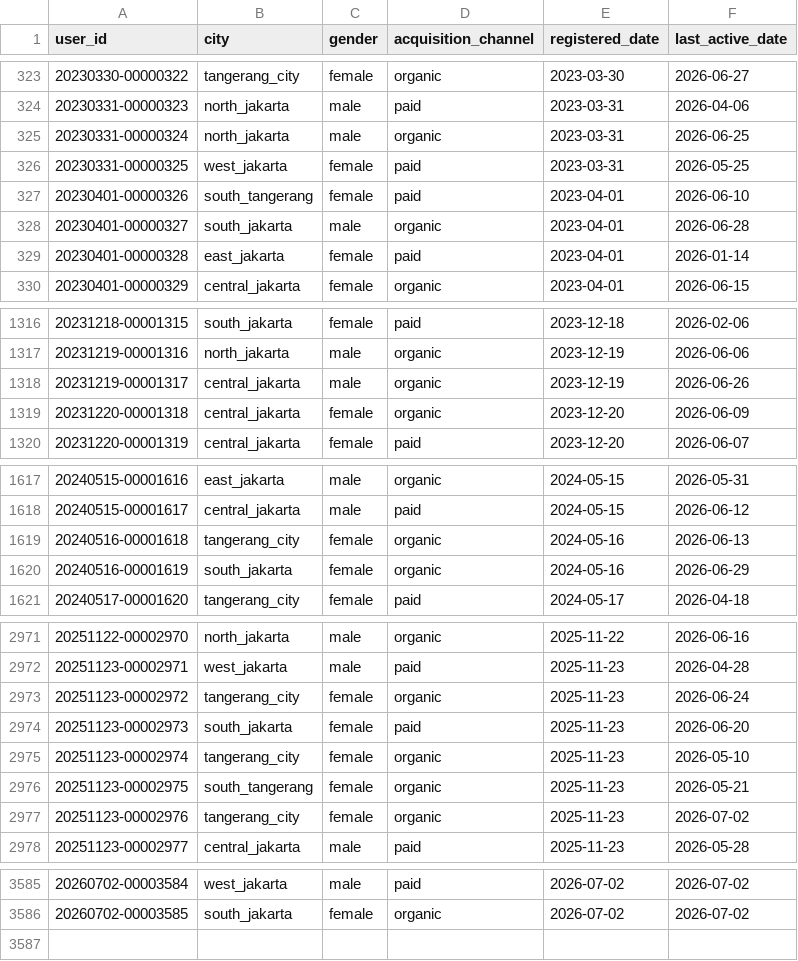
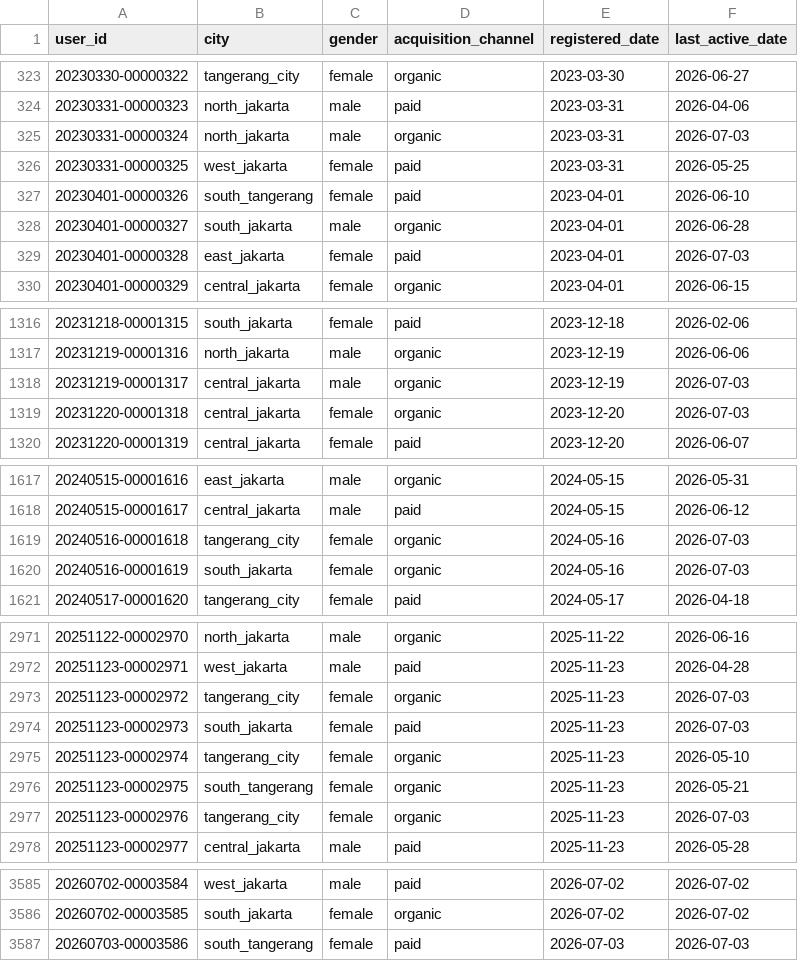
Before and after one commit to ibrasyad/creanu-labs, a CSV file: output/csv-file/user.csv, drawn as a sheet; only a part is shown, gaps mark what is left out; the diff covers the shown part only.

```diff
--- a/output/csv-file/user.csv
+++ b/output/csv-file/user.csv
@@ -324,3 +324,3 @@ user_id,city,gender,acquisition_channel,registered_date,last_active_date
 20230331-00000323,north_jakarta,male,paid,2023-03-31,2026-04-06
-20230331-00000324,north_jakarta,male,organic,2023-03-31,2026-06-25
+20230331-00000324,north_jakarta,male,organic,2023-03-31,2026-07-03
 20230331-00000325,west_jakarta,female,paid,2023-03-31,2026-05-25
@@ -328,3 +328,3 @@ user_id,city,gender,acquisition_channel,registered_date,last_active_date
 20230401-00000327,south_jakarta,male,organic,2023-04-01,2026-06-28
-20230401-00000328,east_jakarta,female,paid,2023-04-01,2026-01-14
+20230401-00000328,east_jakarta,female,paid,2023-04-01,2026-07-03
 20230401-00000329,central_jakarta,female,organic,2023-04-01,2026-06-15
@@ -1317,4 +1317,4 @@ user_id,city,gender,acquisition_channel,registered_date,last_active_date
 20231219-00001316,north_jakarta,male,organic,2023-12-19,2026-06-06
-20231219-00001317,central_jakarta,male,organic,2023-12-19,2026-06-26
-20231220-00001318,central_jakarta,female,organic,2023-12-20,2026-06-09
+20231219-00001317,central_jakarta,male,organic,2023-12-19,2026-07-03
+20231220-00001318,central_jakarta,female,organic,2023-12-20,2026-07-03
 20231220-00001319,central_jakarta,female,paid,2023-12-20,2026-06-07
@@ -1618,4 +1618,4 @@ user_id,city,gender,acquisition_channel,registered_date,last_active_date
 20240515-00001617,central_jakarta,male,paid,2024-05-15,2026-06-12
-20240516-00001618,tangerang_city,female,organic,2024-05-16,2026-06-13
-20240516-00001619,south_jakarta,female,organic,2024-05-16,2026-06-29
+20240516-00001618,tangerang_city,female,organic,2024-05-16,2026-07-03
+20240516-00001619,south_jakarta,female,organic,2024-05-16,2026-07-03
 20240517-00001620,tangerang_city,female,paid,2024-05-17,2026-04-18
@@ -2972,7 +2972,7 @@ user_id,city,gender,acquisition_channel,registered_date,last_active_date
 20251123-00002971,west_jakarta,male,paid,2025-11-23,2026-04-28
-20251123-00002972,tangerang_city,female,organic,2025-11-23,2026-06-24
-20251123-00002973,south_jakarta,female,paid,2025-11-23,2026-06-20
+20251123-00002972,tangerang_city,female,organic,2025-11-23,2026-07-03
+20251123-00002973,south_jakarta,female,paid,2025-11-23,2026-07-03
 20251123-00002974,tangerang_city,female,organic,2025-11-23,2026-05-10
 20251123-00002975,south_tangerang,female,organic,2025-11-23,2026-05-21
-20251123-00002976,tangerang_city,female,organic,2025-11-23,2026-07-02
+20251123-00002976,tangerang_city,female,organic,2025-11-23,2026-07-03
 20251123-00002977,central_jakarta,male,paid,2025-11-23,2026-05-28
@@ -3586 +3586,2 @@ user_id,city,gender,acquisition_channel,registered_date,last_active_date
 20260702-00003585,south_jakarta,female,organic,2026-07-02,2026-07-02
+20260703-00003586,south_tangerang,female,paid,2026-07-03,2026-07-03
```
Also changed, not shown: 95 edited cells elsewhere in this file, output/csv-file/transaction.csv, 7 other files.
